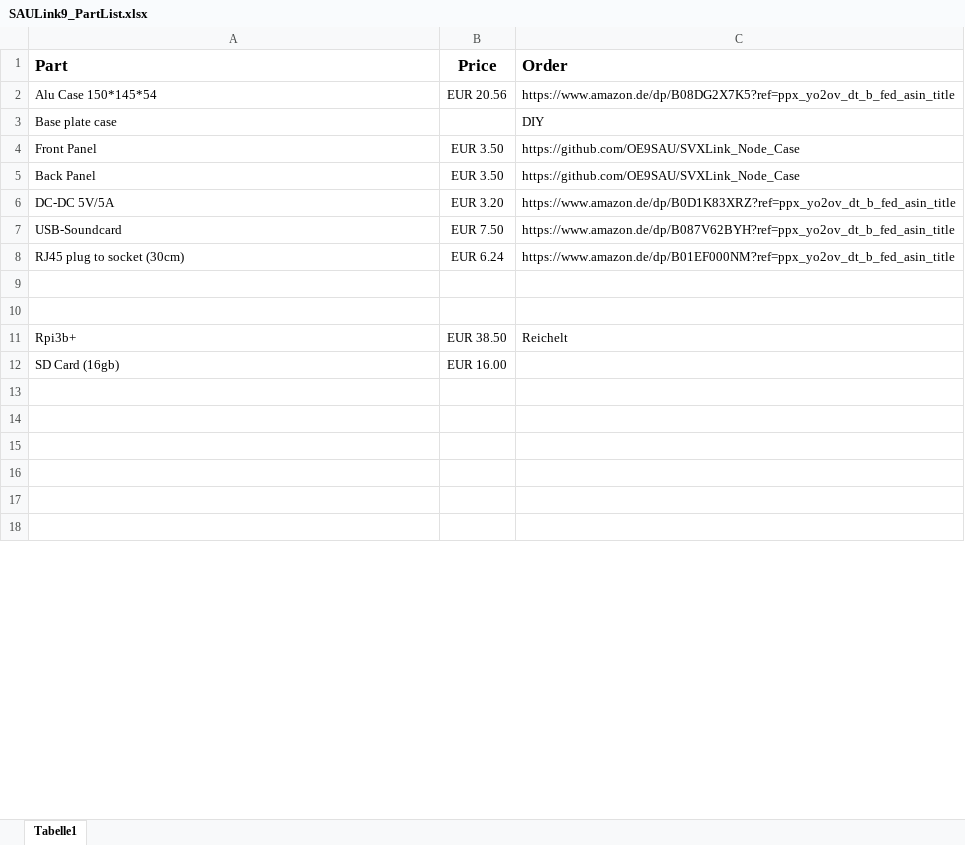
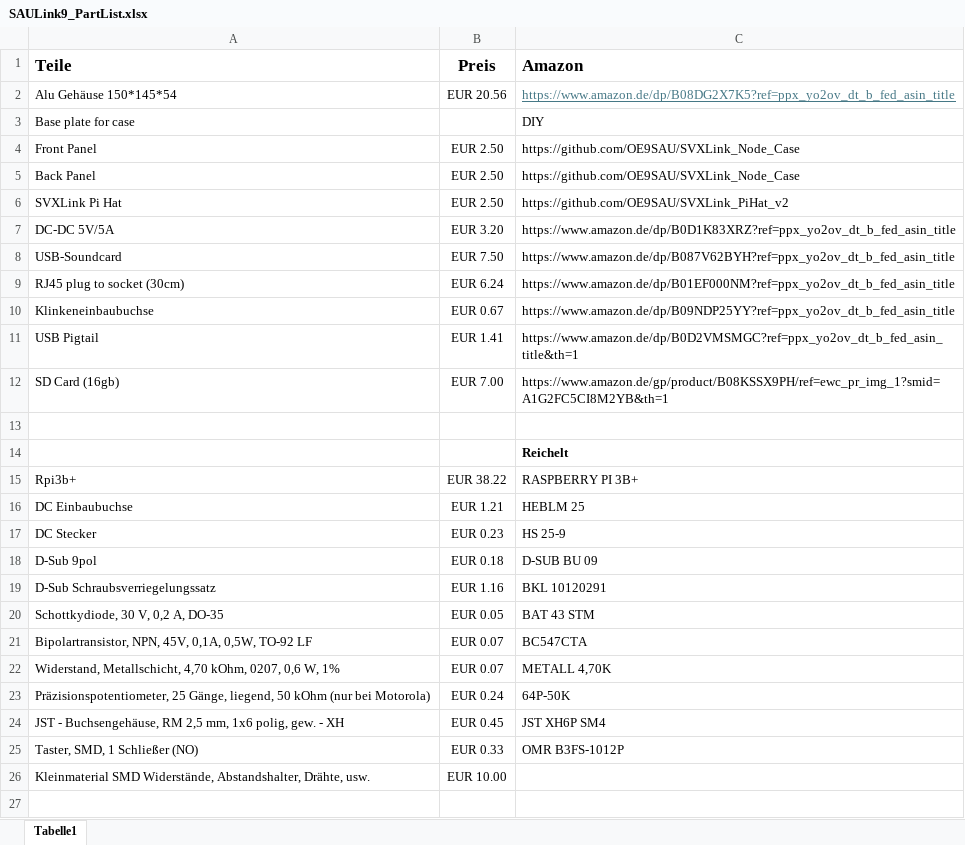
Before and after one commit to OE9SAU/SAULink9_Node_Case, an Excel workbook: SAULink9_PartList.xlsx, sheet Tabelle1, drawn as a sheet; only a part is shown; values as stored, in another font and other column widths than the file's, no borders; removed rows and columns are numbered as before the commit, all else as after; the diff covers the shown part only; the diff names each change by its address in the sheet, - before the commit and + after, or states it on an @@ line.

Commit message:
readme upd

```diff
--- a/SAULink9_PartList.xlsx (sheet Tabelle1)
+++ b/SAULink9_PartList.xlsx (sheet Tabelle1)
-row 1: Part | Price | Order
+row 1: Teile | Preis | Amazon
-A2: Alu Case 150*145*54
+A2: Alu Gehäuse 150*145*54
@@ C2 underline: off → on, text colour: black → #467886 @@
-A3: Base plate case
+A3: Base plate for case
-B4:B5: EUR 3.50
+B4:B5: EUR 2.50
+row 6: SVXLink Pi Hat | EUR 2.50 | https://github.com/OE9SAU/SVXLink_PiHat_v2
+row 10: Klinkeneinbaubuchse | EUR 0.67 | https://www.amazon.de/dp/B09NDP25YY?ref=ppx_yo2ov_dt_b_fed_asin_title
+row 11: USB Pigtail | EUR 1.41 | https://www.amazon.de/dp/B0D2VMSMGC?ref=ppx_yo2ov_dt_b_fed_asin_title&th=1
+row 12: SD Card (16gb) | EUR 7.00 | https://www.amazon.de/gp/product/B08KSSX9PH/ref=ewc_pr_img_1?smid=A1G2FC5CI8M2YB&th=1
+row 14:  |  | Reichelt
+row 15: Rpi3b+ | EUR 38.22 | RASPBERRY PI 3B+
+row 16: DC Einbaubuchse | EUR 1.21 | HEBLM 25
+row 17: DC Stecker | EUR 0.23 | HS 25-9
+row 18: D-Sub 9pol | EUR 0.18 | D-SUB BU 09
+row 19: D-Sub Schraubsverriegelungssatz | EUR 1.16 | BKL 10120291
+row 20: Schottkydiode, 30 V, 0,2 A, DO-35 | EUR 0.05 | BAT 43 STM
+row 21: Bipolartransistor, NPN, 45V, 0,1A, 0,5W, TO-92 LF | EUR 0.07 | BC547CTA
+row 22: Widerstand, Metallschicht, 4,70 kOhm, 0207, 0,6 W, 1% | EUR 0.07 | METALL 4,70K
+row 23: Präzisionspotentiometer, 25 Gänge, liegend, 50 kOhm (nur bei Motorola) | EUR 0.24 | 64P-50K
+row 24: JST - Buchsengehäuse, RM 2,5 mm, 1x6 polig, gew. - XH | EUR 0.45 | JST XH6P SM4
+row 25: Taster, SMD, 1 Schließer (NO) | EUR 0.33 | OMR B3FS-1012P
+row 26: Kleinmaterial SMD Widerstände, Abstandshalter, Drähte, usw. | EUR 10.00
-row 11: Rpi3b+ | EUR 38.50 | Reichelt
-row 12: SD Card (16gb) | EUR 16.00
-row 13: (empty)
-row 14: (empty)
-row 15: (empty)
-row 16: (empty)
-row 17: (empty)
-row 18: (empty)
```
Also changed, not shown: 8 removed rows, 1 edited cell and cell formats elsewhere in this sheet.
